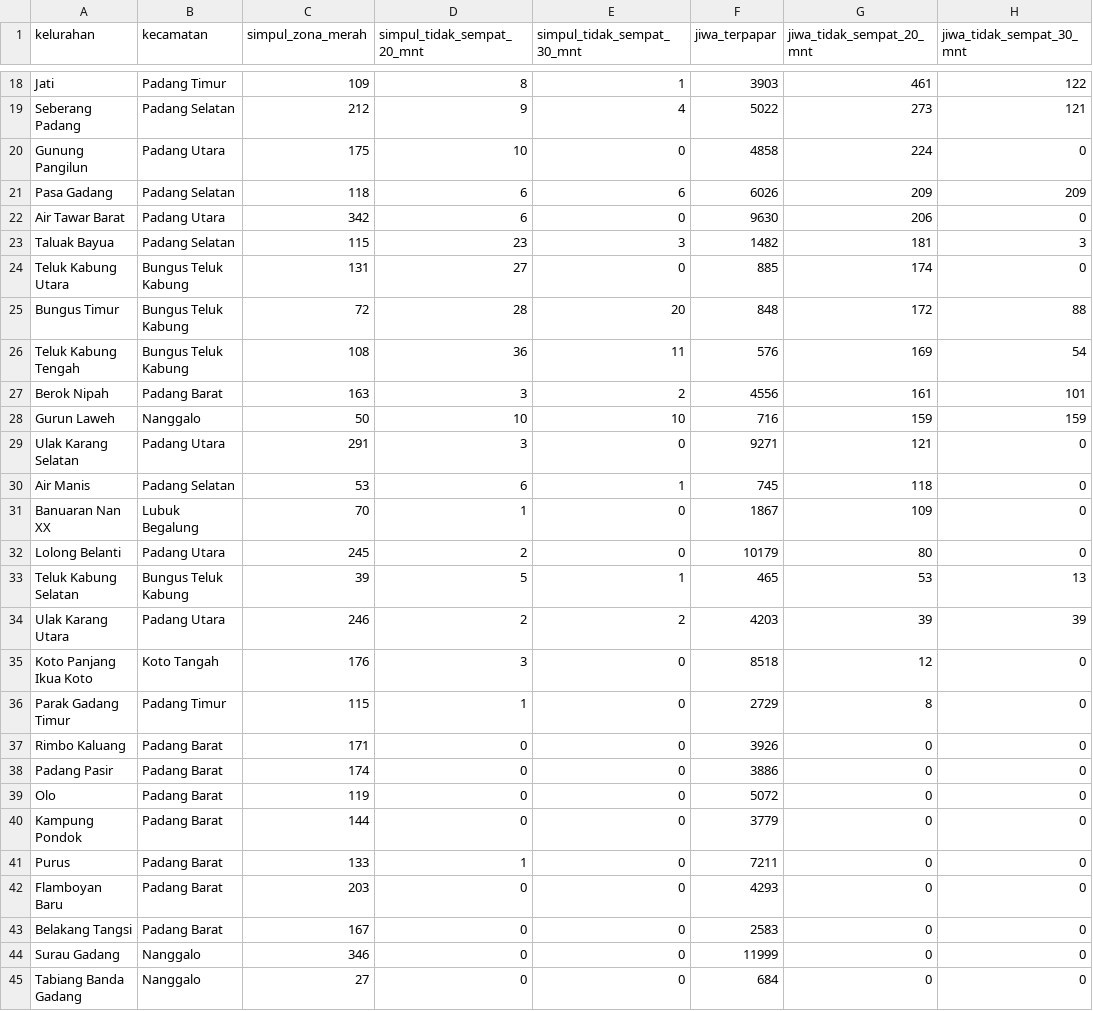
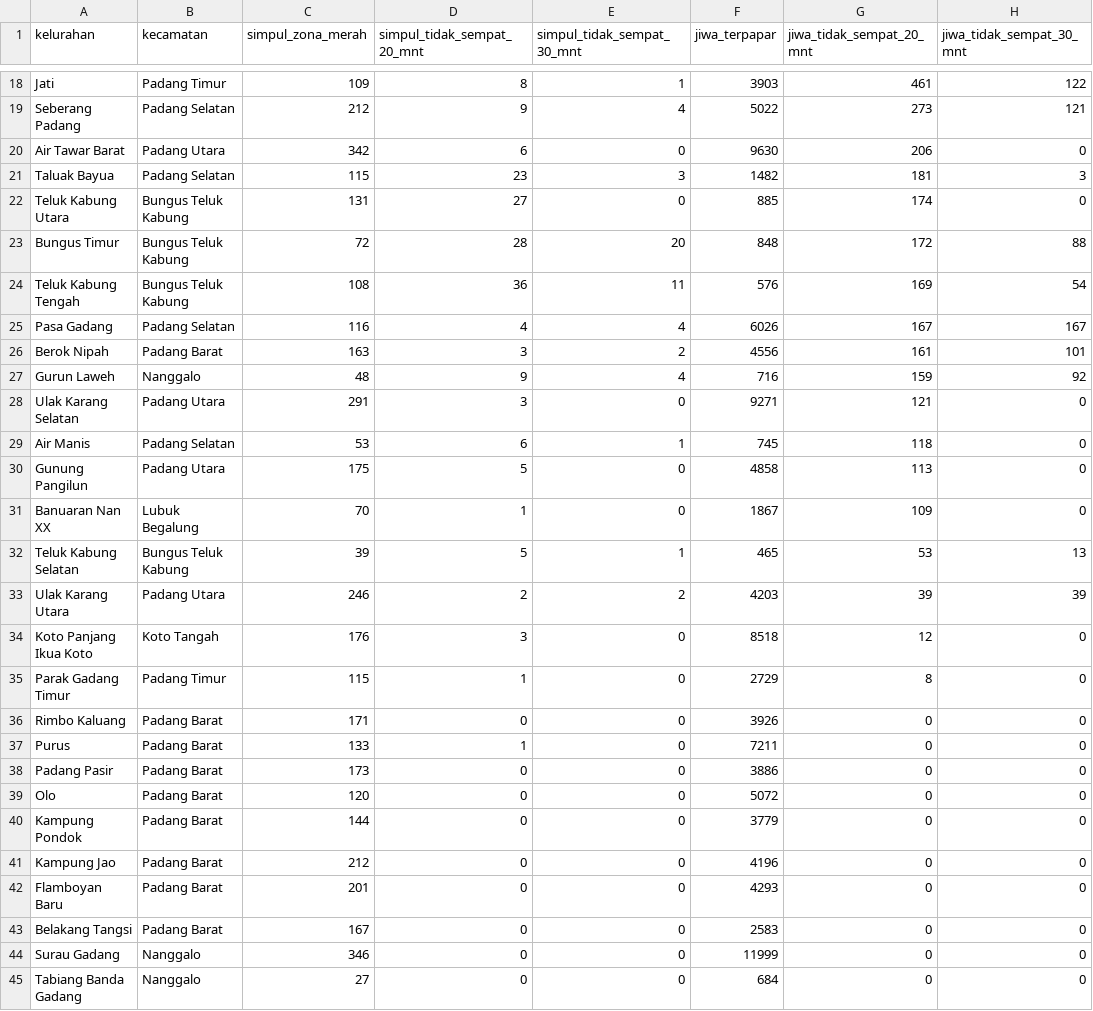
Before and after one commit to AkuSukaProject/core-siaga-padang, a CSV file: hasil_build/peta_celah_kelurahan.csv, drawn as a sheet; only a part is shown, gaps mark what is left out; the diff covers the shown part only.

Commit message:
DB 2026.10.18: porsi TES dari model pergerakan kolektif berkapasitas
Dasar data sama dengan 2026.10.16 (graf OSM 8 Agustus); tabel lama identik.
- tb_route_shares diganti: porsi TES per simpang dari program linear (minimum
  jiwa x menit, beban <= kapasitas) atas 167 TES berkapasitas tercatat; TES tanpa
  kapasitas hanya cadangan; porsi cadangan dari sisa kapasitas untuk simpang
  yang keluar zona; kolom urutan, sempat_15, eta_tabel, kapasitas_tercatat, cadangan.
- tb_tes_next baru (rantai simpul ke tiap TES), tb_tes.nearest_node_id/snap_dist_m,
  tb_tea.snap_dist_m; hasil_build/beban_tes.csv.
- build_db.py --graf untuk membangun di atas graf versi lain; deterministik
  (build ulang = SHA-256 sama).
- Kontrak final, handoff Android, ERD/DBML/PlantUML/draw.io diperbarui.

```diff
--- a/hasil_build/peta_celah_kelurahan.csv
+++ b/hasil_build/peta_celah_kelurahan.csv
@@ -19,4 +19,2 @@ Jati,Padang Timur,109,8,1,3903,461,122
 Seberang Padang,Padang Selatan,212,9,4,5022,273,121
-Gunung Pangilun,Padang Utara,175,10,0,4858,224,0
-Pasa Gadang,Padang Selatan,118,6,6,6026,209,209
 Air Tawar Barat,Padang Utara,342,6,0,9630,206,0
@@ -26,8 +24,9 @@ Bungus Timur,Bungus Teluk Kabung,72,28,20,848,172,88
 Teluk Kabung Tengah,Bungus Teluk Kabung,108,36,11,576,169,54
+Pasa Gadang,Padang Selatan,116,4,4,6026,167,167
 Berok Nipah,Padang Barat,163,3,2,4556,161,101
-Gurun Laweh,Nanggalo,50,10,10,716,159,159
+Gurun Laweh,Nanggalo,48,9,4,716,159,92
 Ulak Karang Selatan,Padang Utara,291,3,0,9271,121,0
 Air Manis,Padang Selatan,53,6,1,745,118,0
+Gunung Pangilun,Padang Utara,175,5,0,4858,113,0
 Banuaran Nan XX,Lubuk Begalung,70,1,0,1867,109,0
-Lolong Belanti,Padang Utara,245,2,0,10179,80,0
 Teluk Kabung Selatan,Bungus Teluk Kabung,39,5,1,465,53,13
@@ -37,7 +36,8 @@ Parak Gadang Timur,Padang Timur,115,1,0,2729,8,0
 Rimbo Kaluang,Padang Barat,171,0,0,3926,0,0
-Padang Pasir,Padang Barat,174,0,0,3886,0,0
-Olo,Padang Barat,119,0,0,5072,0,0
+Purus,Padang Barat,133,1,0,7211,0,0
+Padang Pasir,Padang Barat,173,0,0,3886,0,0
+Olo,Padang Barat,120,0,0,5072,0,0
 Kampung Pondok,Padang Barat,144,0,0,3779,0,0
-Purus,Padang Barat,133,1,0,7211,0,0
-Flamboyan Baru,Padang Barat,203,0,0,4293,0,0
+Kampung Jao,Padang Barat,212,0,0,4196,0,0
+Flamboyan Baru,Padang Barat,201,0,0,4293,0,0
 Belakang Tangsi,Padang Barat,167,0,0,2583,0,0
```
Also changed, not shown: 17 edited cells elsewhere in this file, 18 other files.
